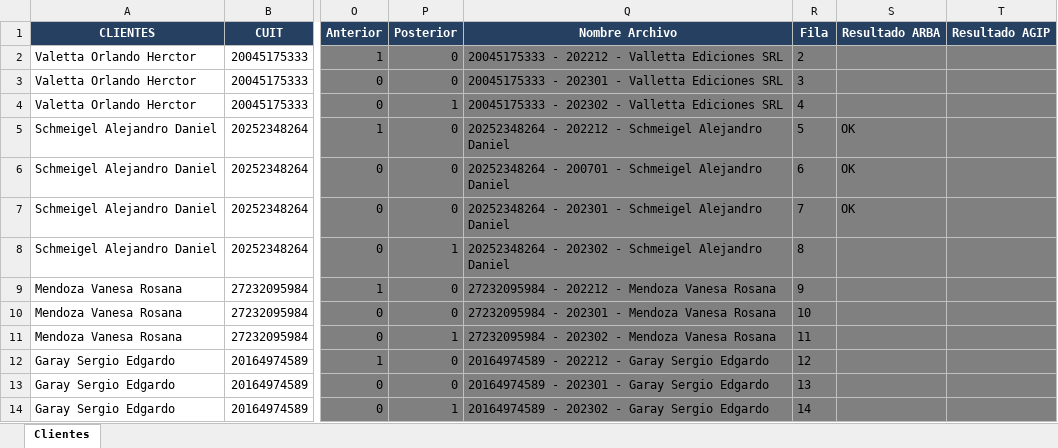
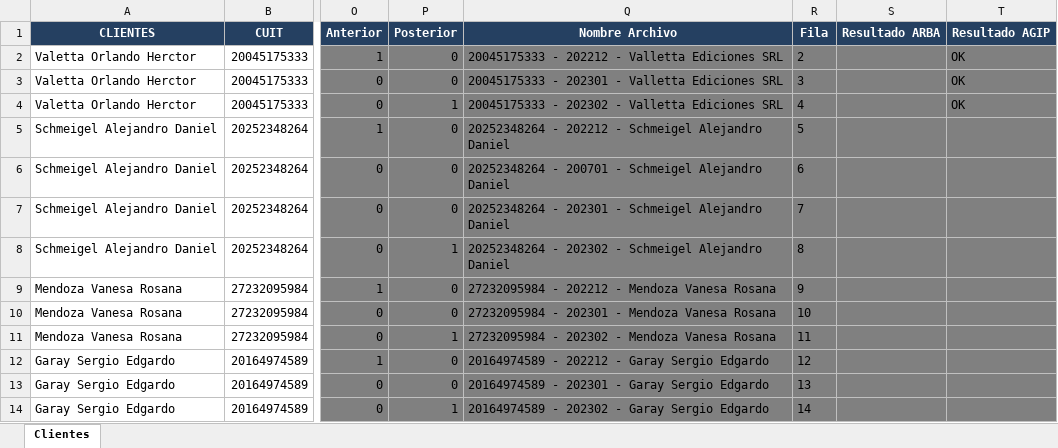
Before and after one commit to abustosp/RETPER-IIBB-AGIP-ARBA, an Excel workbook: RETPER ARBA AGIP.xlsx, sheet Clientes, drawn as a sheet; only a part is shown, gaps mark what is left out; values as stored, in another font and other column widths than the file's, no borders; the diff names each change by its address in the sheet, - before the commit and + after, or states it on an @@ line.

```diff
--- a/RETPER ARBA AGIP.xlsx (sheet Clientes)
+++ b/RETPER ARBA AGIP.xlsx (sheet Clientes)
-T2:T4 (Resultado AGIP): (empty)
+T2:T4 (Resultado AGIP): OK
-S5:S7 (Resultado ARBA): OK
+S5:S7 (Resultado ARBA): (empty)
```
Also changed, not shown: Control.xlsx, 4 other files.
